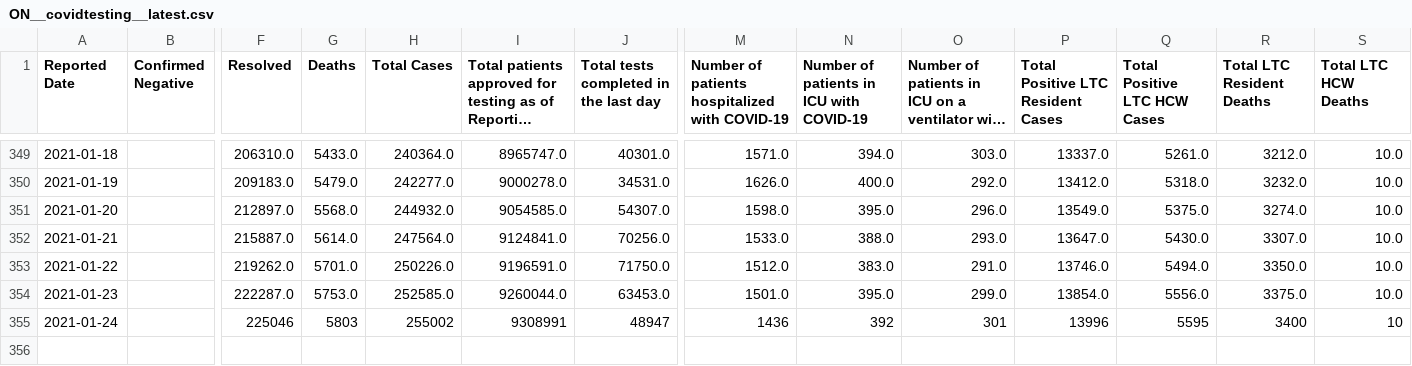
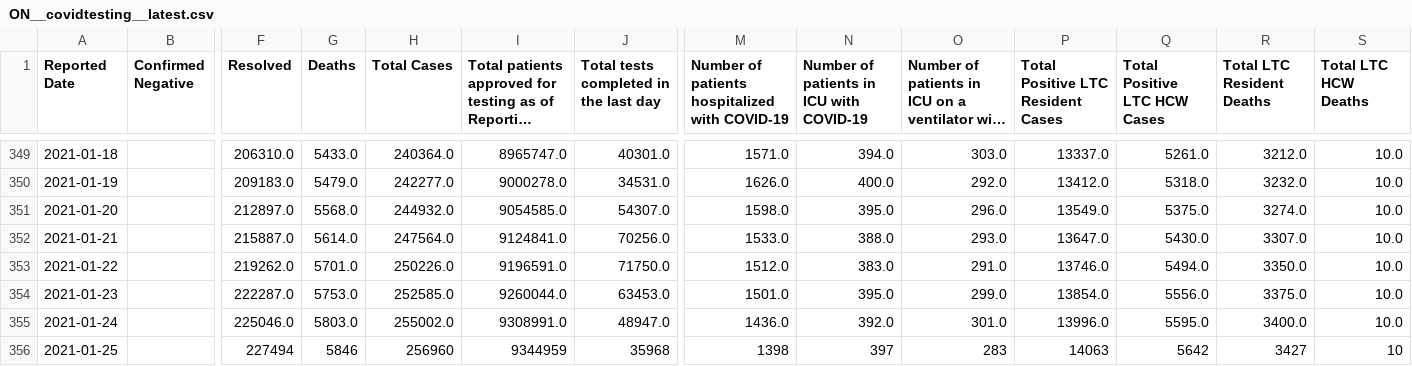
Before and after one commit to dlanger/coronavirus-hc-infobase-archive, a CSV file: ON__covidtesting__latest.csv, drawn as a sheet; only a part is shown, gaps mark what is left out; long unchanged cells end in …; rows hold the shown columns only; the diff names each change by its address in the sheet, - before the commit and + after, or states it on an @@ line.

```diff
--- a/ON__covidtesting__latest.csv
+++ b/ON__covidtesting__latest.csv
-F355 (Resolved): 225046
+F355 (Resolved): 225046.0
-G355 (Deaths): 5803
+G355 (Deaths): 5803.0
-H355 (Total Cases): 255002
+H355 (Total Cases): 255002.0
-I355: 9308991
+I355: 9308991.0
-J355: 48947
+J355: 48947.0
-M355: 1436
+M355: 1436.0
-N355: 392
+N355: 392.0
-O355: 301
+O355: 301.0
-P355: 13996
+P355: 13996.0
-Q355 (Total Positive LTC HCW Cases): 5595
+Q355 (Total Positive LTC HCW Cases): 5595.0
-R355 (Total LTC Resident Deaths): 3400
+R355 (Total LTC Resident Deaths): 3400.0
-S355 (Total LTC HCW Deaths): 10
+S355 (Total LTC HCW Deaths): 10.0
+row 356: 2021-01-25 |  | 227494 | 5846 | 256960 | 9344959 | 35968 | 1398 | 397 | 283 | 14063 | 5642 | 3427 | 10
```
Also changed, not shown: 1 other file.
